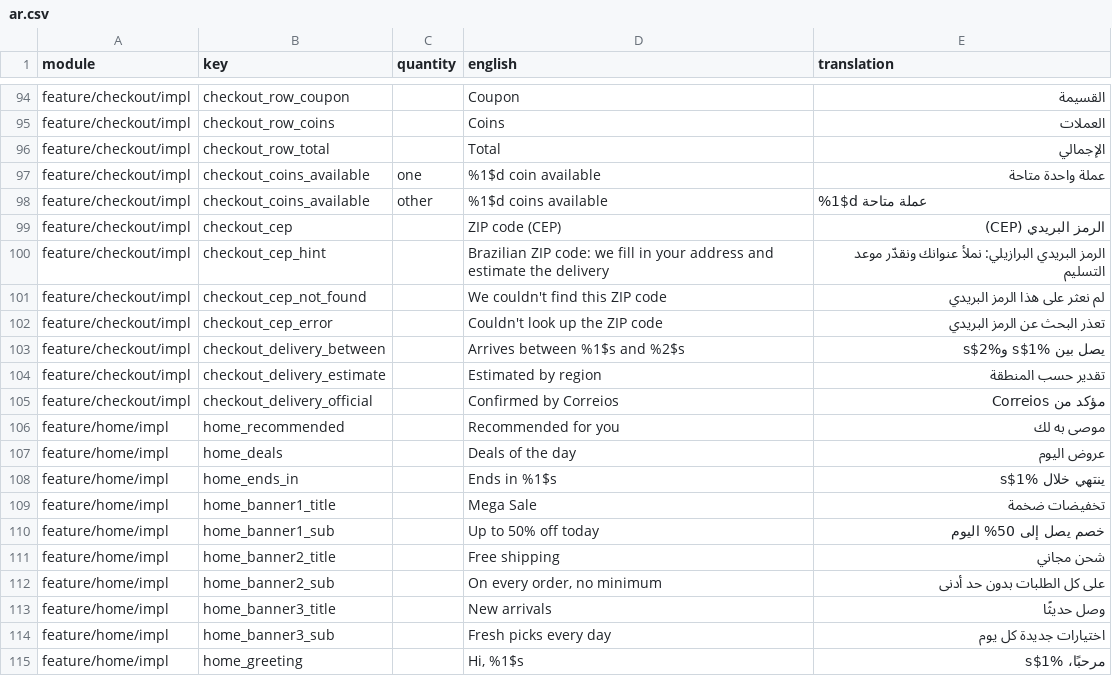
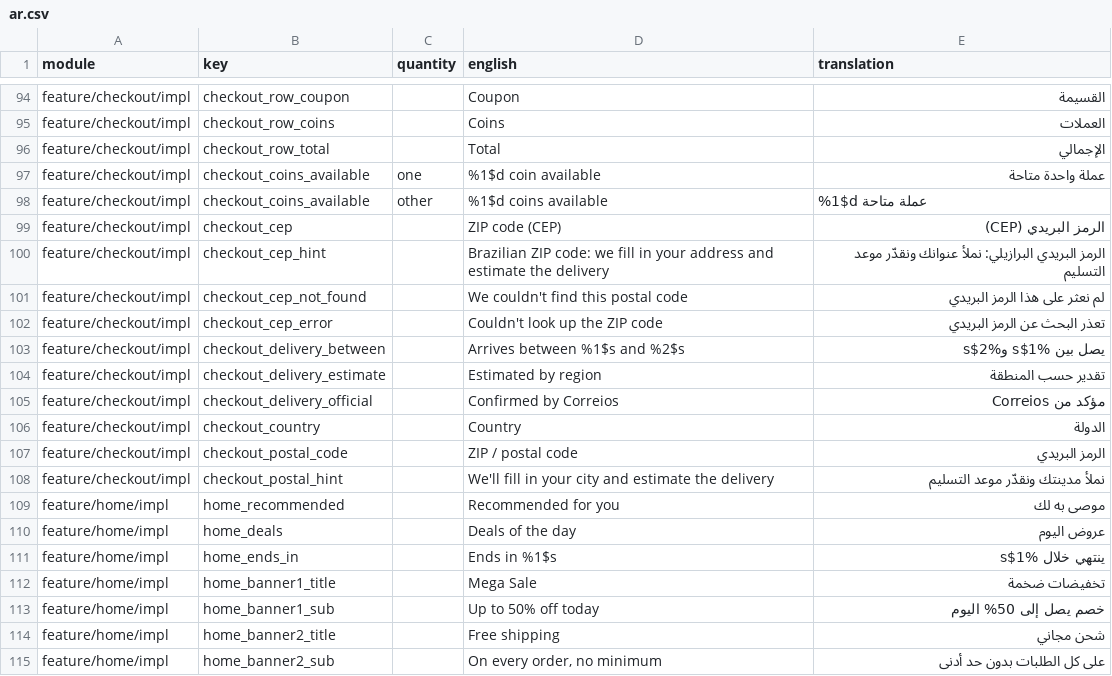
Before and after one commit to tonimadev/onio, a CSV file: docs/translations/ar.csv, drawn as a sheet; only a part is shown, gaps mark what is left out; the shorter side is filled out with more unchanged rows.

```diff
--- a/docs/translations/ar.csv
+++ b/docs/translations/ar.csv
@@ -100,3 +100,3 @@ feature/checkout/impl,checkout_cep,,ZIP code (CEP),الرمز البريدي (CE
 feature/checkout/impl,checkout_cep_hint,,Brazilian ZIP code: we fill in your address and estimate the delivery,الرمز البريدي البرازيلي: نملأ عنوانك ونقدّر موعد التسليم
-feature/checkout/impl,checkout_cep_not_found,,We couldn't find this ZIP code,لم نعثر على هذا الرمز البريدي
+feature/checkout/impl,checkout_cep_not_found,,We couldn't find this postal code,لم نعثر على هذا الرمز البريدي
 feature/checkout/impl,checkout_cep_error,,Couldn't look up the ZIP code,تعذر البحث عن الرمز البريدي
@@ -105,2 +105,5 @@ feature/checkout/impl,checkout_delivery_estimate,,Estimated by region,تقدير
 feature/checkout/impl,checkout_delivery_official,,Confirmed by Correios,مؤكد من Correios
+feature/checkout/impl,checkout_country,,Country,الدولة
+feature/checkout/impl,checkout_postal_code,,ZIP / postal code,الرمز البريدي
+feature/checkout/impl,checkout_postal_hint,,We'll fill in your city and estimate the delivery,نملأ مدينتك ونقدّر موعد التسليم
 feature/home/impl,home_recommended,,Recommended for you,موصى به لك
```
Also changed, not shown: docs/translations/bn.csv, docs/translations/hi.csv, 29 other files.
